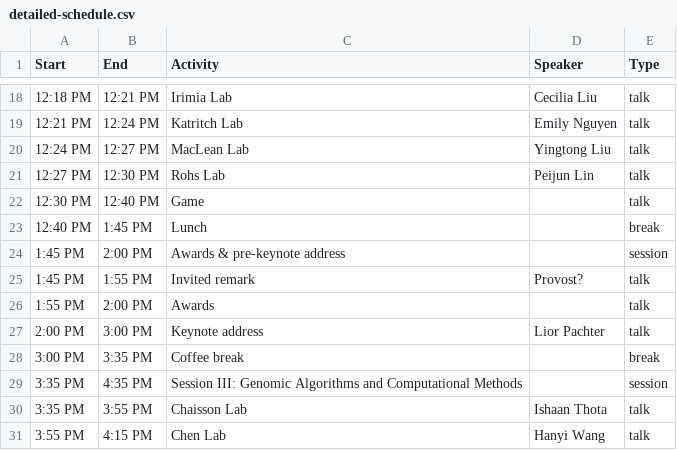
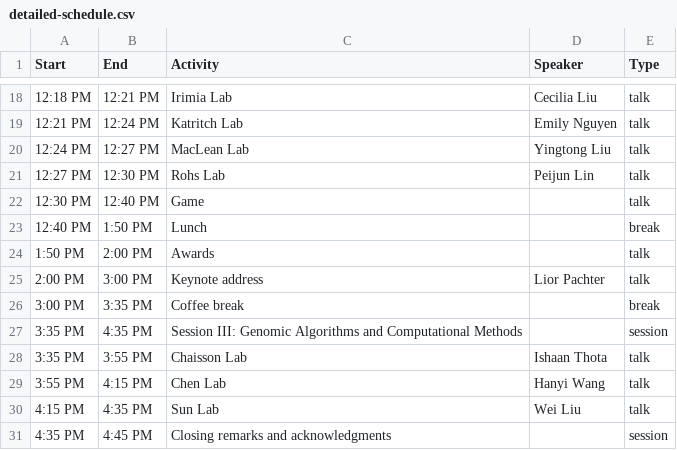
Before and after one commit to LexiShew/QCB-retreat-2026, a CSV file: _data/detailed-schedule.csv, drawn as a sheet; only a part is shown, gaps mark what is left out; the shorter side is filled out with more unchanged rows; removed rows and columns are numbered as before the commit, all else as after; the diff names each change by its address in the sheet, - before the commit and + after, or states it on an @@ line.

Commit message:
updated schedule

```diff
--- a/_data/detailed-schedule.csv
+++ b/_data/detailed-schedule.csv
-B23 (End): 1:45 PM
+B23 (End): 1:50 PM
-row 24: 1:45 PM | 2:00 PM | Awards & pre-keynote address |  | session
-row 25: 1:45 PM | 1:55 PM | Invited remark | Provost? | talk
-A24 (Start): 1:55 PM
+A24 (Start): 1:50 PM
```
